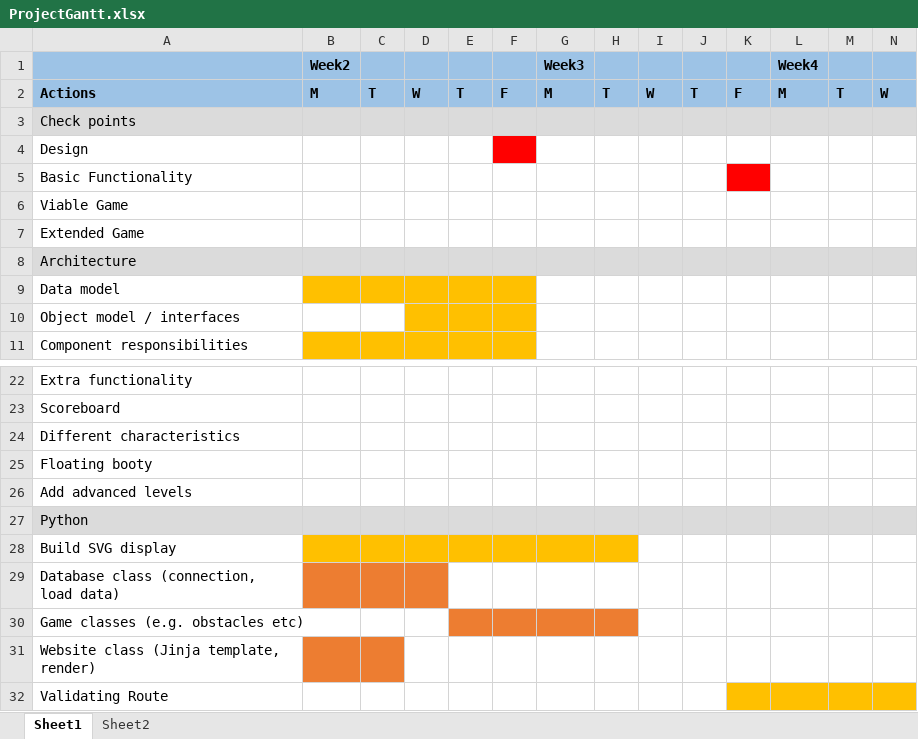
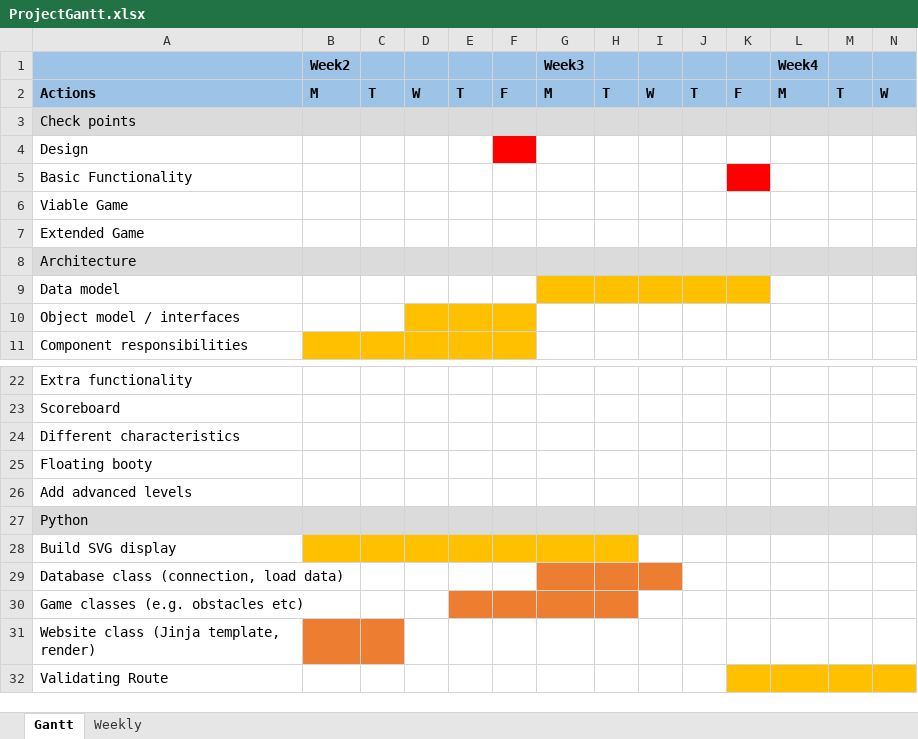
Before and after one commit to maewart/pirateisland, an Excel workbook: ProjectGantt.xlsx, sheet Gantt, drawn as a sheet; only a part is shown, gaps mark what is left out; values as stored, in another font and other column widths than the file's, no borders; the diff names each change by its address in the sheet, - before the commit and + after, or states it on an @@ line.

```diff
--- a/ProjectGantt.xlsx (sheet Gantt)
+++ b/ProjectGantt.xlsx (sheet Gantt)
-sheet tab: Sheet1
+sheet tab: Gantt
-sheet tab: Sheet2
+sheet tab: Weekly
-B9:F9 fill: #FFC000
+B9:F9 fill: none
-G9:K9 fill: none
+G9:K9 fill: #FFC000
-B29:D29 fill: #ED7D31
+B29:D29 fill: none
-G29:I29 fill: none
+G29:I29 fill: #ED7D31
```
Also changed, not shown: sheet Weekly.
